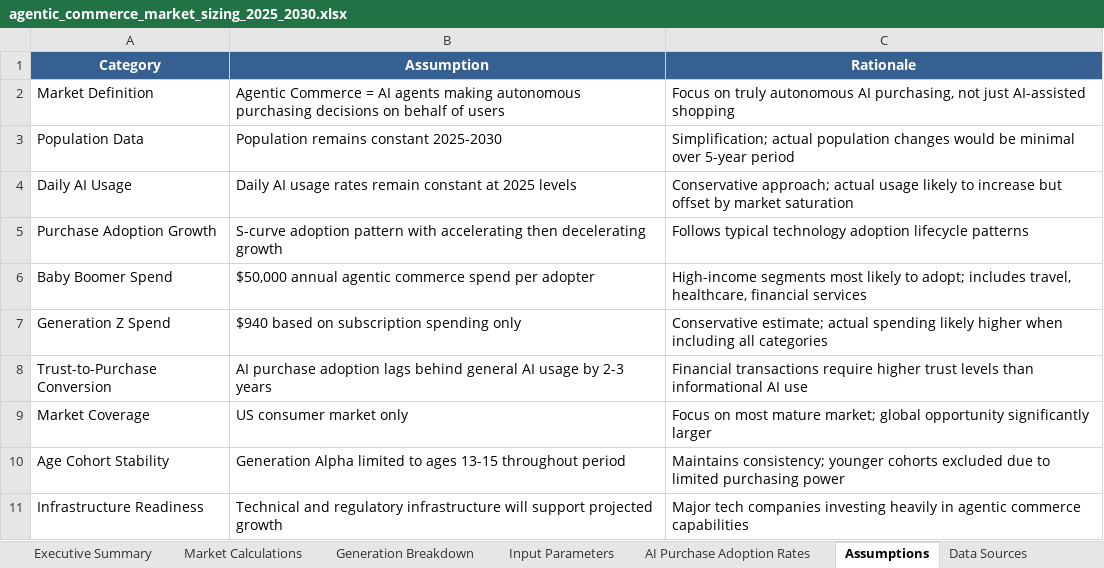
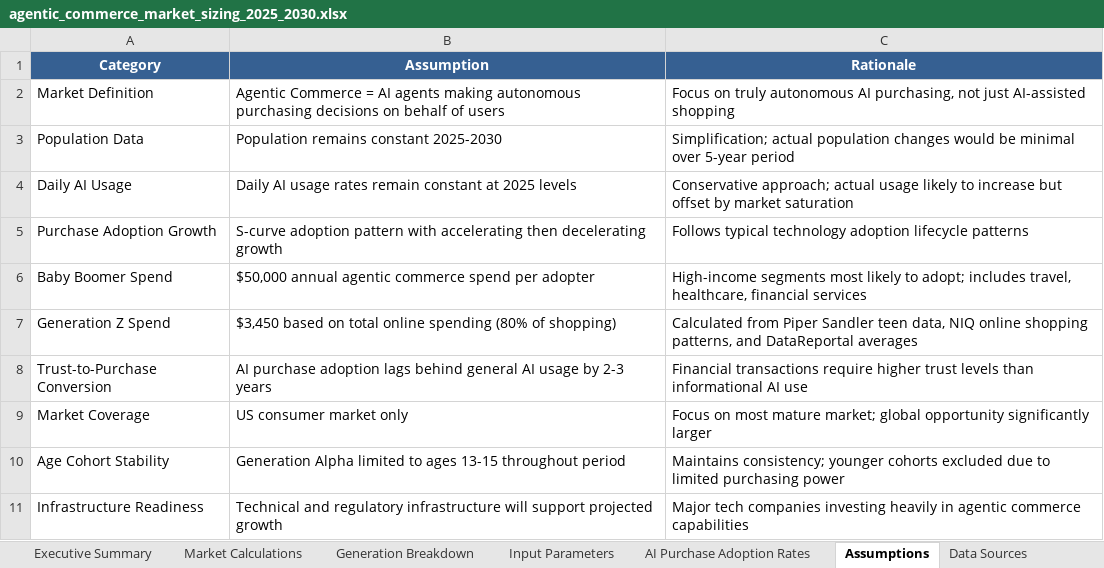
Before and after one commit to researchrepository2025/commerce-results, an Excel workbook: generation-research/agentic_commerce_market_sizing_2025_2030.xlsx, sheet Assumptions, drawn as a sheet; values as stored, in another font and other column widths than the file's, no borders; the diff names each change by its address in the sheet, - before the commit and + after, or states it on an @@ line.

```diff
--- a/generation-research/agentic_commerce_market_sizing_2025_2030.xlsx (sheet Assumptions)
+++ b/generation-research/agentic_commerce_market_sizing_2025_2030.xlsx (sheet Assumptions)
-B7 (Assumption): $940 based on subscription spending only
+B7 (Assumption): $3,450 based on total online spending (80% of shopping)
-C7 (Rationale): Conservative estimate; actual spending likely higher when including all categories
+C7 (Rationale): Calculated from Piper Sandler teen data, NIQ online shopping patterns, and DataReportal averages
```
Also changed, not shown: sheet Market Calculations, sheet Generation Breakdown, sheet Executive Summary, sheet Input Parameters, sheet Data Sources, 10 other files.
